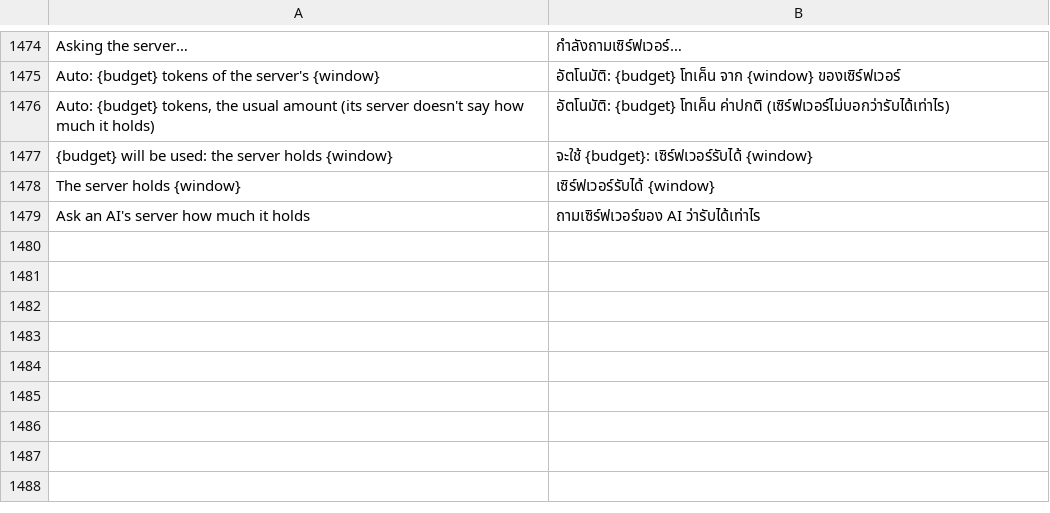
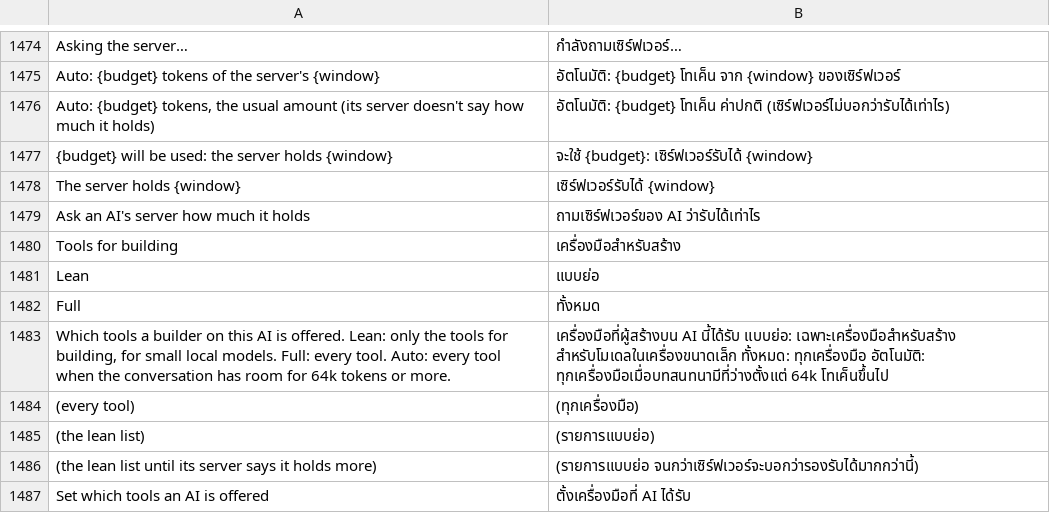
Before and after one commit to rehua7686/craft-anything, a TSV file: crates/ui-egui/src/i18n/th.tsv, drawn as a sheet; only a part is shown, gaps mark what is left out.

```diff
--- a/crates/ui-egui/src/i18n/th.tsv
+++ b/crates/ui-egui/src/i18n/th.tsv
@@ -1479 +1479,9 @@ The server holds {window}	เซิร์ฟเวอร์รับได้ {w
 Ask an AI's server how much it holds	ถามเซิร์ฟเวอร์ของ AI ว่ารับได้เท่าไร
+Tools for building	เครื่องมือสำหรับสร้าง
+Lean	แบบย่อ
+Full	ทั้งหมด
+Which tools a builder on this AI is offered. Lean: only the tools for building, for small local models. Full: every tool. Auto: every tool when the conversation has room for 64k tokens or more.	เครื่องมือที่ผู้สร้างบน AI นี้ได้รับ แบบย่อ: เฉพาะเครื่องมือสำหรับสร้าง สำหรับโมเดลในเครื่องขนาดเล็ก ทั้งหมด: ทุกเครื่องมือ อัตโนมัติ: ทุกเครื่องมือเมื่อบทสนทนามีที่ว่างตั้งแต่ 64k โทเค็นขึ้นไป
+(every tool)	(ทุกเครื่องมือ)
+(the lean list)	(รายการแบบย่อ)
+(the lean list until its server says it holds more)	(รายการแบบย่อ จนกว่าเซิร์ฟเวอร์จะบอกว่ารองรับได้มากกว่านี้)
+Set which tools an AI is offered	ตั้งเครื่องมือที่ AI ได้รับ
```
Also changed, not shown: crates/ui-egui/src/i18n/cs.tsv, crates/ui-egui/src/i18n/es.tsv, 25 other files.
